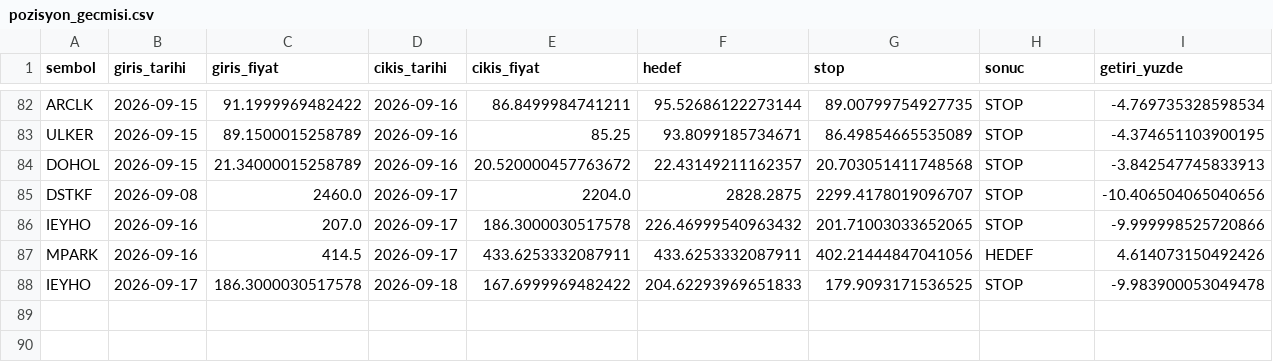
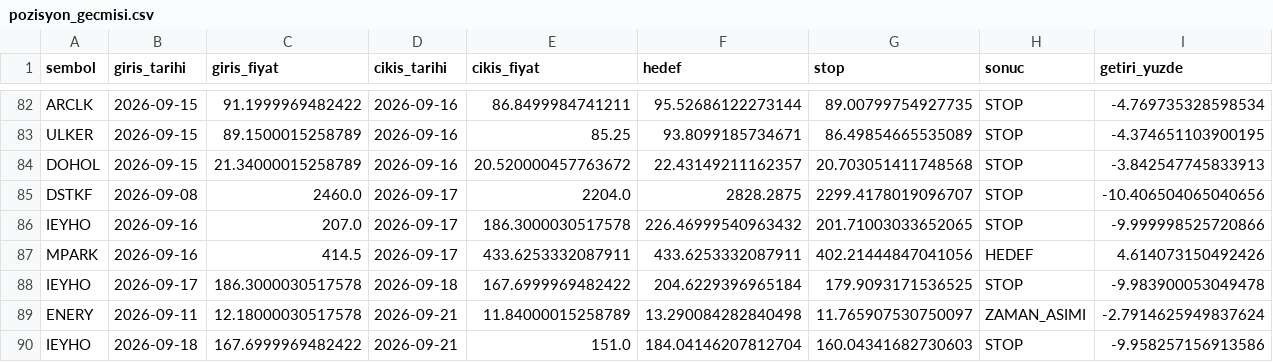
Before and after one commit to sifirdanbine01-commits/bist100-ai-tahmin, a CSV file: pozisyon_gecmisi.csv, drawn as a sheet; only a part is shown, gaps mark what is left out; rows hold the shown columns only; the diff names each change by its address in the sheet, - before the commit and + after, or states it on an @@ line.

```diff
--- a/pozisyon_gecmisi.csv
+++ b/pozisyon_gecmisi.csv
-F88 (hedef): 204.62293969651833
+F88 (hedef): 204.6229396965184
+row 89: ENERY | 2026-09-11 | 12.18000030517578 | 2026-09-21 | 11.84000015258789 | 13.290084282840498 | 11.765907530750097 | ZAMAN_ASIMI | -2.7914625949837624
+row 90: IEYHO | 2026-09-18 | 167.6999969482422 | 2026-09-21 | 151.0 | 184.04146207812704 | 160.04341682730603 | STOP | -9.958257156913586
```
Also changed, not shown: sorgu_gecmisi.csv, 1 other file.
